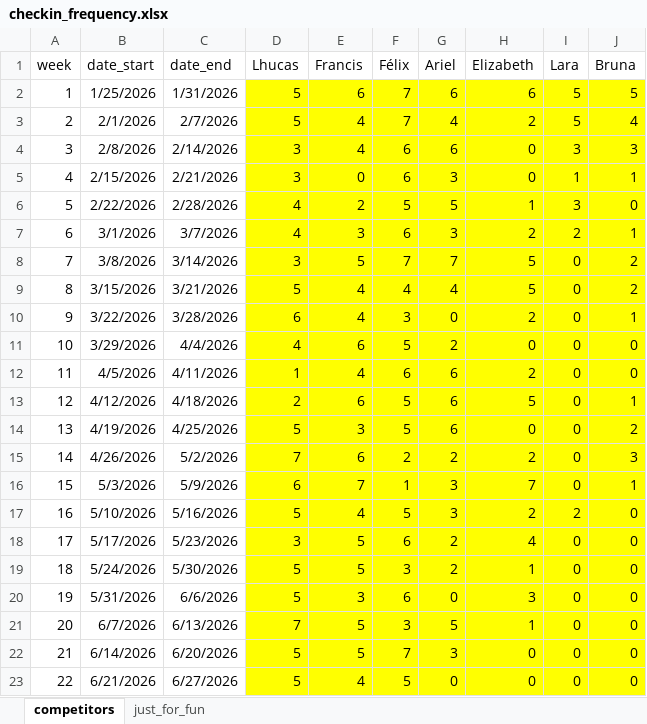
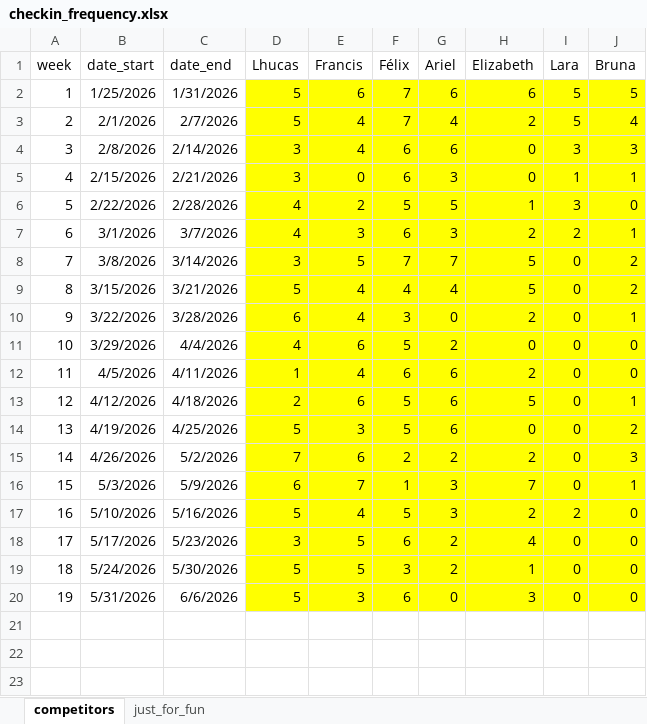
Before and after one commit to tenoriolms/gymrats_dashboard, an Excel workbook: checkin_frequency.xlsx, sheet competitors, drawn as a sheet; values as stored, in another font and other column widths than the file's, no borders; the diff names each change by its address in the sheet, - before the commit and + after, or states it on an @@ line.

Commit message:
update_data

```diff
--- a/checkin_frequency.xlsx (sheet competitors)
+++ b/checkin_frequency.xlsx (sheet competitors)
-row 21: 20 | 6/7/2026 | 6/13/2026 | 7 | 5 | 3 | 5 | 1 | 0 | 0
-row 22: 21 | 6/14/2026 | 6/20/2026 | 5 | 5 | 7 | 3 | 0 | 0 | 0
-row 23: 22 | 6/21/2026 | 6/27/2026 | 5 | 4 | 5 | 0 | 0 | 0 | 0
```
Also changed, not shown: sheet just_for_fun.
